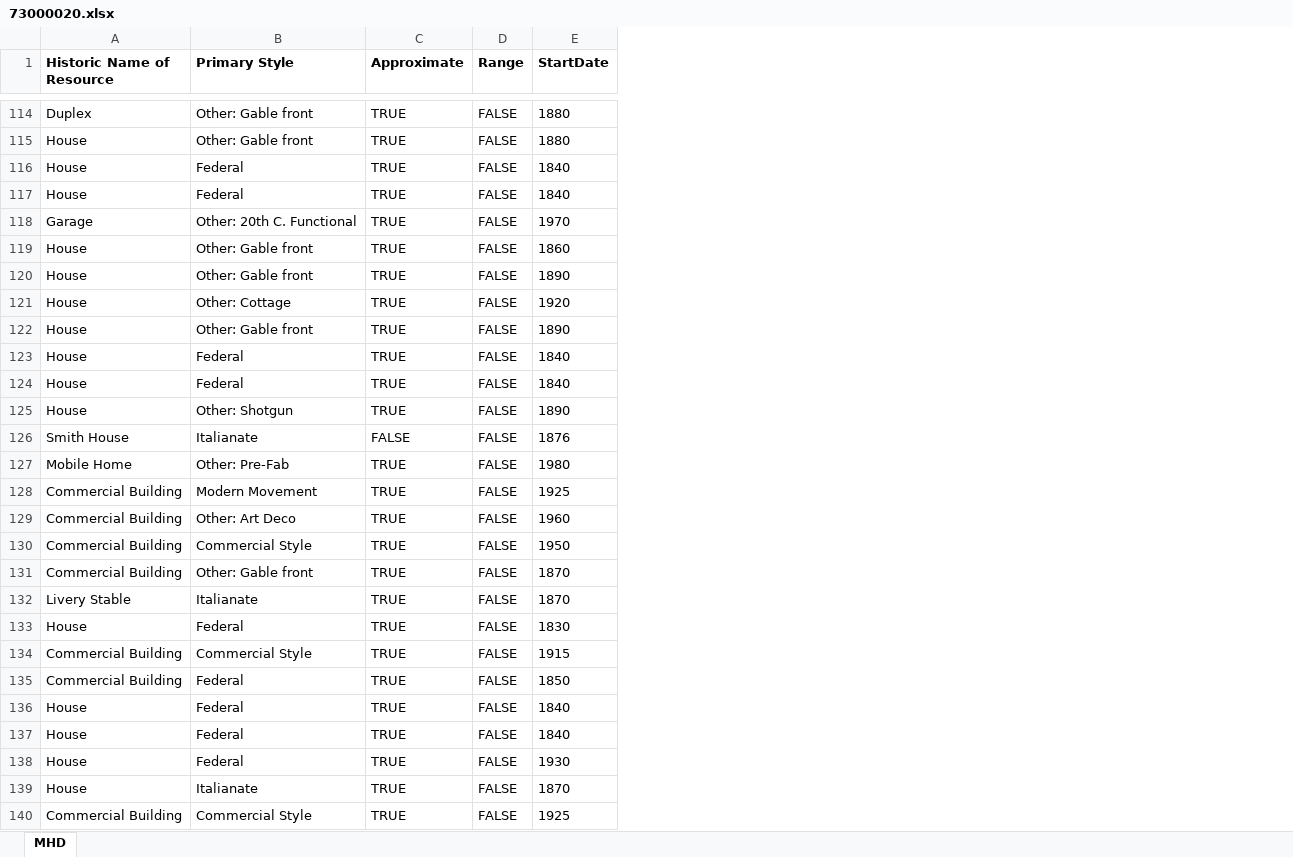
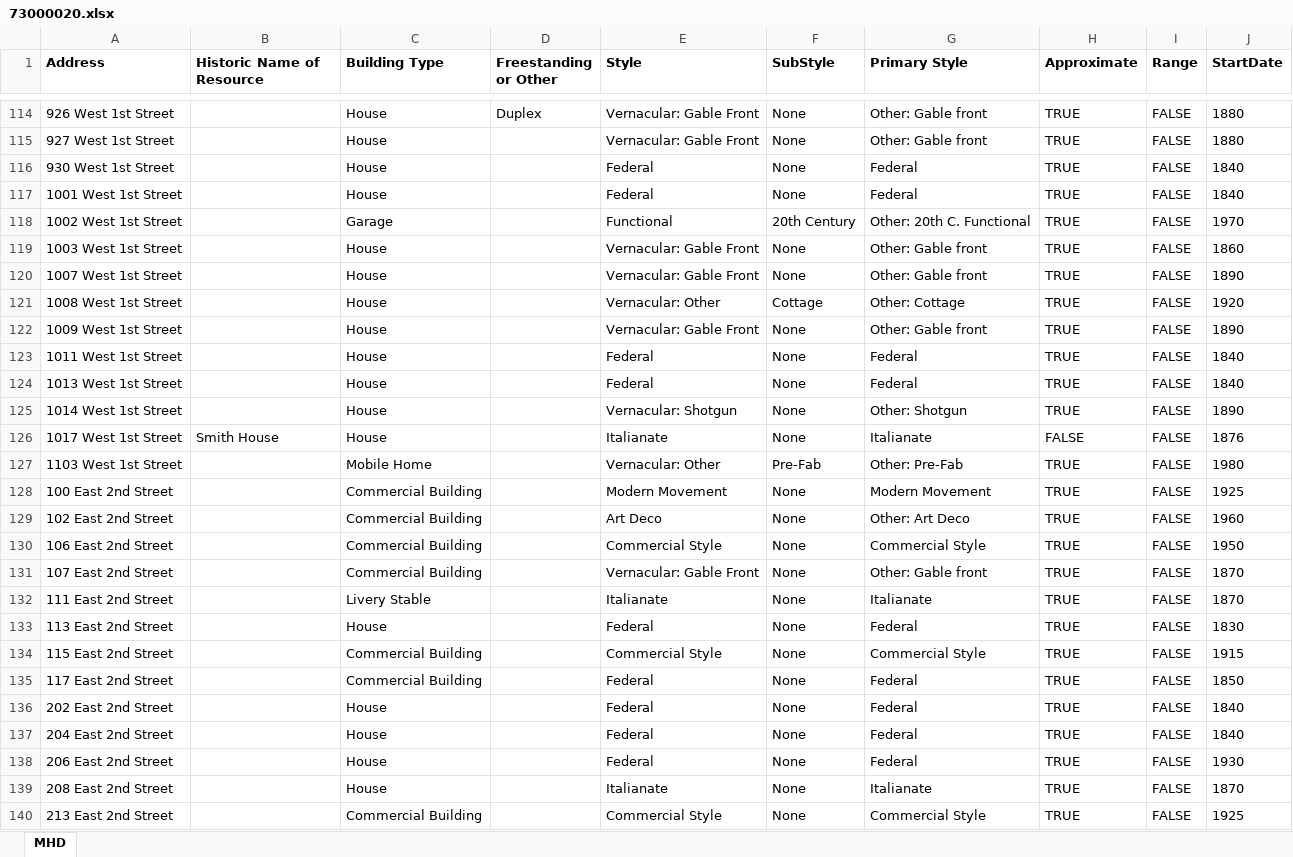
Before and after one commit to maharper1/MHD, an Excel workbook: data/73000020.xlsx, sheet MHD, drawn as a sheet; only a part is shown, gaps mark what is left out; values as stored, in another font and other column widths than the file's, no borders; addresses are those after the commit; the diff covers the shown part only; the diff names each change by its address in the sheet, - before the commit and + after, or states it on an @@ line.

```diff
--- a/data/73000020.xlsx (sheet MHD)
+++ b/data/73000020.xlsx (sheet MHD)
+column A (Address), rows 114-140: 926 West 1st Street | 927 West 1st Street | 930 West 1st Street | 1001 West 1st Street | 1002 West 1st Street | 1003 West 1st Street | 1007 West 1st Street | 1008 West 1st Street | 1009 West 1st Street | 1011 West 1st Street | 1013 West 1st Street | 1014 West 1st Street | 1017 West 1st Street | 1103 West 1st Street | 100 East 2nd Street | 102 East 2nd Street | 106 East 2nd Street | 107 East 2nd Street | 111 East 2nd Street | 113 East 2nd Street | 115 East 2nd Street | 117 East 2nd Street | 202 East 2nd Street | 204 East 2nd Street | 206 East 2nd Street | 208 East 2nd Street | 213 East 2nd Street
+column C (Building Type), rows 114-140: House | House | House | House | Garage | House | House | House | House | House | House | House | House | Mobile Home | Commercial Building | Commercial Building | Commercial Building | Commercial Building | Livery Stable | House | Commercial Building | Commercial Building | House | House | House | House | Commercial Building
+column D (Freestanding or Other), row 114: Duplex
+column E (Style), rows 114-140: Vernacular: Gable Front | Vernacular: Gable Front | Federal | Federal | Functional | Vernacular: Gable Front | Vernacular: Gable Front | Vernacular: Other | Vernacular: Gable Front | Federal | Federal | Vernacular: Shotgun | Italianate | Vernacular: Other | Modern Movement | Art Deco | Commercial Style | Vernacular: Gable Front | Italianate | Federal | Commercial Style | Federal | Federal | Federal | Federal | Italianate | Commercial Style
+column F (SubStyle), rows 114-140: None | None | None | None | 20th Century | None | None | Cottage | None | None | None | None | None | Pre-Fab | None | None | None | None | None | None | None | None | None | None | None | None | None
-B114 (Historic Name of Resource): Duplex
+B114 (Historic Name of Resource): (empty)
-B115:B117 (Historic Name of Resource): House
+B115:B117 (Historic Name of Resource): (empty)
-B118 (Historic Name of Resource): Garage
+B118 (Historic Name of Resource): (empty)
-B119:B125 (Historic Name of Resource): House
+B119:B125 (Historic Name of Resource): (empty)
-B127 (Historic Name of Resource): Mobile Home
+B127 (Historic Name of Resource): (empty)
-B128:B131 (Historic Name of Resource): Commercial Building
+B128:B131 (Historic Name of Resource): (empty)
-B132 (Historic Name of Resource): Livery Stable
+B132 (Historic Name of Resource): (empty)
-B133 (Historic Name of Resource): House
+B133 (Historic Name of Resource): (empty)
-B134:B135 (Historic Name of Resource): Commercial Building
+B134:B135 (Historic Name of Resource): (empty)
-B136:B139 (Historic Name of Resource): House
+B136:B139 (Historic Name of Resource): (empty)
-B140 (Historic Name of Resource): Commercial Building
+B140 (Historic Name of Resource): (empty)
```
Also changed, not shown: 1733 edited cells elsewhere in this sheet, 23 other files.
